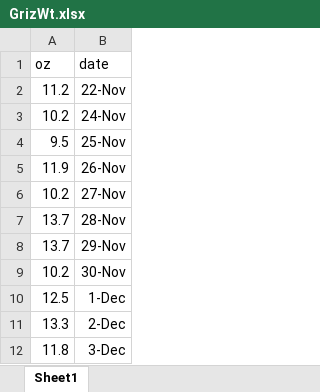
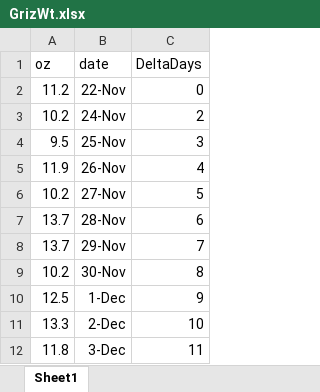
Before and after one commit to pmassey/Chai, an Excel workbook: GrizWt.xlsx, sheet Sheet1, drawn as a sheet; only a part is shown; values as stored, in another font and other column widths than the file's, no borders; the diff names each change by its address in the sheet, - before the commit and + after, or states it on an @@ line.

```diff
--- a/GrizWt.xlsx (sheet Sheet1)
+++ b/GrizWt.xlsx (sheet Sheet1)
+column C (DeltaDays), rows 2-12: 0 | 2 | 3 | 4 | 5 | 6 | 7 | 8 | 9 | 10 | 11
```
Also changed, not shown: 1 other file.
